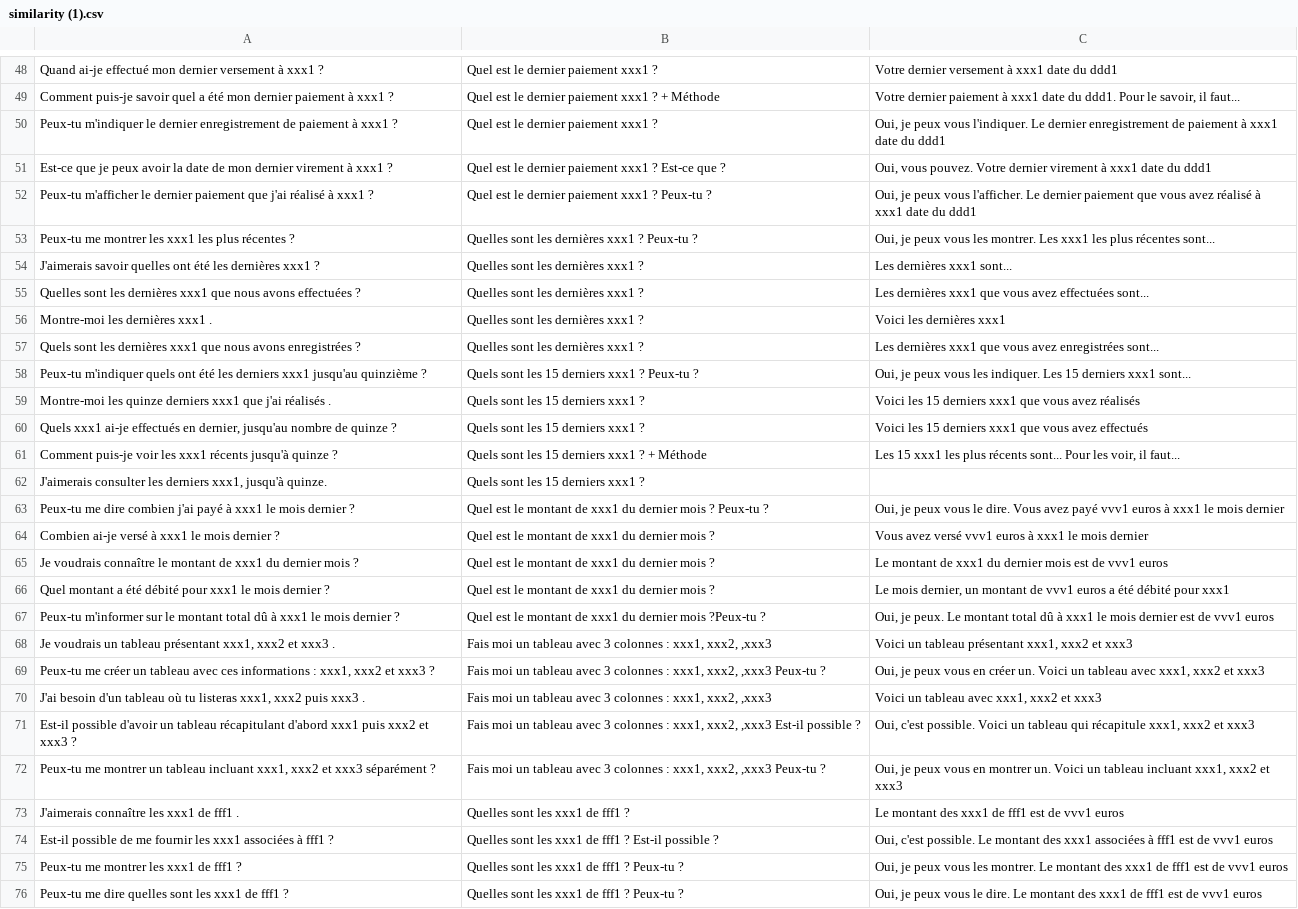
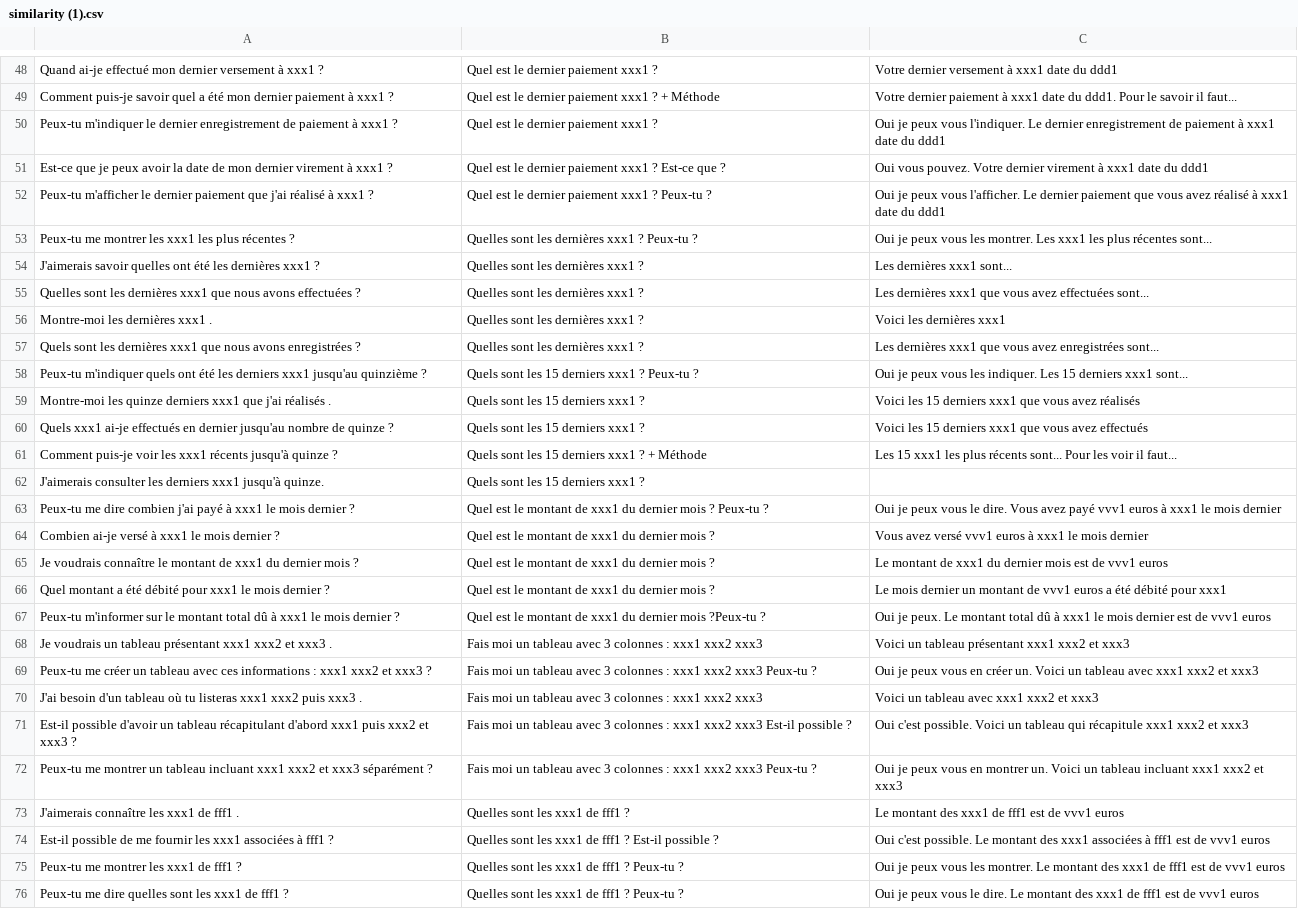
Before and after one commit to ranianadine28/backend_prod_chatcount, a CSV file: uploads/similarity (1).csv, drawn as a sheet; only a part is shown, gaps mark what is left out; the diff covers the shown part only; the diff names each change by its address in the sheet, - before the commit and + after, or states it on an @@ line.

```diff
--- a/uploads/similarity (1).csv
+++ b/uploads/similarity (1).csv
-C49: …Pour le savoir, il faut...
+C49: …Pour le savoir il faut...
-C50: Oui, je peux…
+C50: Oui je peux…
-C51: Oui, vous pouvez.…
+C51: Oui vous pouvez.…
-C52: Oui, je peux…
+C52: Oui je peux…
-C53: Oui, je peux…
+C53: Oui je peux…
-C58: Oui, je peux…
+C58: Oui je peux…
-A60: …effectués en dernier, jusqu'au nombre…
+A60: …effectués en dernier jusqu'au nombre…
-C61: …Pour les voir, il faut...
+C61: …Pour les voir il faut...
-A62: …les derniers xxx1, jusqu'à quinze.
+A62: …les derniers xxx1 jusqu'à quinze.
-C63: Oui, je peux…
+C63: Oui je peux…
-C66: Le mois dernier, un montant…
+C66: Le mois dernier un montant…
-C67: Oui, je peux.…
+C67: Oui je peux.…
-A68: …tableau présentant xxx1, xxx2 et…
+A68: …tableau présentant xxx1 xxx2 et…
-B68: …colonnes : xxx1, xxx2, ,xxx3
+B68: …colonnes : xxx1 xxx2 xxx3
-C68: …tableau présentant xxx1, xxx2 et…
+C68: …tableau présentant xxx1 xxx2 et…
-A69: …informations : xxx1, xxx2 et…
+A69: …informations : xxx1 xxx2 et…
-B69: …colonnes : xxx1, xxx2, ,xxx3 Peux-tu ?
+B69: …colonnes : xxx1 xxx2 xxx3 Peux-tu ?
-C69: Oui, je peux vous en créer un. Voici un tableau avec xxx1, xxx2 et…
+C69: Oui je peux vous en créer un. Voici un tableau avec xxx1 xxx2 et…
-A70: …tu listeras xxx1, xxx2 puis…
+A70: …tu listeras xxx1 xxx2 puis…
-B70: …colonnes : xxx1, xxx2, ,xxx3
+B70: …colonnes : xxx1 xxx2 xxx3
-C70: Voici un tableau avec xxx1, xxx2 et xxx3
+C70: Voici un tableau avec xxx1 xxx2 et xxx3
-B71: …colonnes : xxx1, xxx2, ,xxx3 Est-il possible…
+B71: …colonnes : xxx1 xxx2 xxx3 Est-il possible…
-C71: Oui, c'est possible. Voici un tableau qui récapitule xxx1, xxx2 et…
+C71: Oui c'est possible. Voici un tableau qui récapitule xxx1 xxx2 et…
-A72: …tableau incluant xxx1, xxx2 et…
+A72: …tableau incluant xxx1 xxx2 et…
-B72: …colonnes : xxx1, xxx2, ,xxx3 Peux-tu ?
+B72: …colonnes : xxx1 xxx2 xxx3 Peux-tu ?
-C72: Oui, je peux vous en montrer un. Voici un tableau incluant xxx1, xxx2 et…
+C72: Oui je peux vous en montrer un. Voici un tableau incluant xxx1 xxx2 et…
-C74: Oui, c'est possible.…
+C74: Oui c'est possible.…
-C75: Oui, je peux…
+C75: Oui je peux…
-C76: Oui, je peux…
+C76: Oui je peux…
```
Also changed, not shown: 51 edited cells elsewhere in this file, 14 other files.
